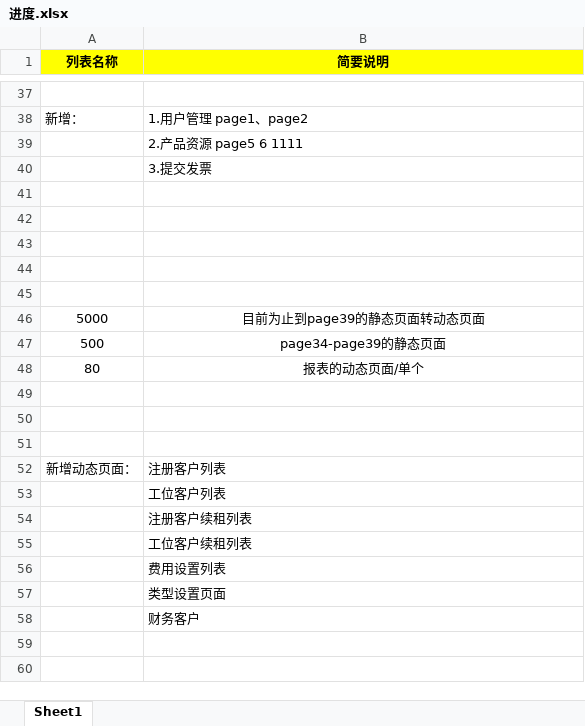
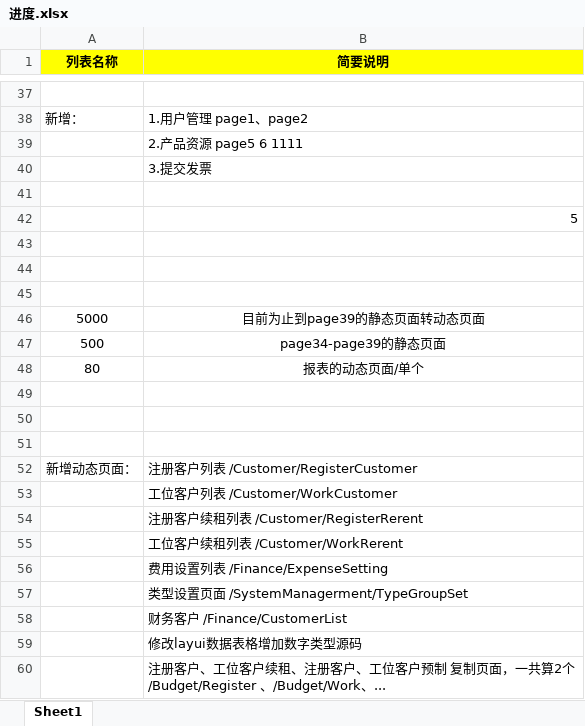
Before and after one commit to cww299/staticPage, an Excel workbook: 辅助2/进度.xlsx, sheet Sheet1, drawn as a sheet; only a part is shown, gaps mark what is left out; values as stored, in another font and other column widths than the file's, no borders; the diff names each change by its address in the sheet, - before the commit and + after, or states it on an @@ line.

```diff
--- a/辅助2/进度.xlsx (sheet Sheet1)
+++ b/辅助2/进度.xlsx (sheet Sheet1)
-B42 (简要说明): (empty)
+B42 (简要说明): 5
-B52 (简要说明): 注册客户列表
+B52 (简要说明): 注册客户列表 /Customer/RegisterCustomer
-B53 (简要说明): 工位客户列表
+B53 (简要说明): 工位客户列表 /Customer/WorkCustomer
-B54 (简要说明): 注册客户续租列表
+B54 (简要说明): 注册客户续租列表 /Customer/RegisterRerent
-B55 (简要说明): 工位客户续租列表
+B55 (简要说明): 工位客户续租列表 /Customer/WorkRerent
-B56 (简要说明): 费用设置列表
+B56 (简要说明): 费用设置列表 /Finance/ExpenseSetting
-B57 (简要说明): 类型设置页面
+B57 (简要说明): 类型设置页面 /SystemManagerment/TypeGroupSet
-B58 (简要说明): 财务客户
+B58 (简要说明): 财务客户 /Finance/CustomerList
+row 59:  | 修改layui数据表格增加数字类型源码
+row 60:  | 注册客户、工位客户续租、注册客户、工位客户预制 复制页面，一共算2个 /Budget/Register 、/Budget/Work、...
```
Also changed, not shown: 5 other files.
